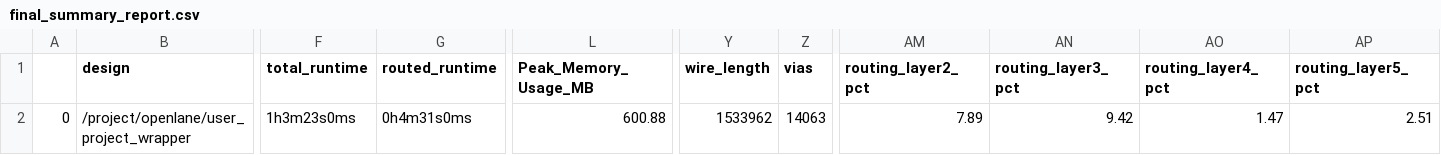
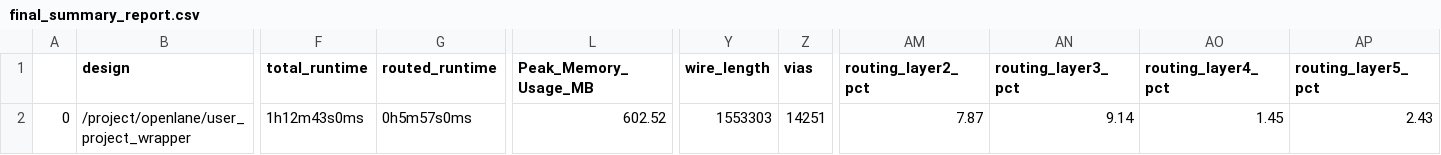
Before and after one commit to gitercn/riscduino_qcore_folk, a CSV file: signoff/user_project_wrapper/final_summary_report.csv, drawn as a sheet; only a part is shown, gaps mark what is left out; the diff names each change by its address in the sheet, - before the commit and + after, or states it on an @@ line.

Commit message:
ycr_core area clean up

```diff
--- a/signoff/user_project_wrapper/final_summary_report.csv
+++ b/signoff/user_project_wrapper/final_summary_report.csv
-F2 (total_runtime): 1h3m23s0ms
+F2 (total_runtime): 1h12m43s0ms
-G2 (routed_runtime): 0h4m31s0ms
+G2 (routed_runtime): 0h5m57s0ms
-L2 (Peak_Memory_Usage_MB): 600.88
+L2 (Peak_Memory_Usage_MB): 602.52
-Y2 (wire_length): 1533962
+Y2 (wire_length): 1553303
-Z2 (vias): 14063
+Z2 (vias): 14251
-AM2 (routing_layer2_pct): 7.89
+AM2 (routing_layer2_pct): 7.87
-AN2 (routing_layer3_pct): 9.42
+AN2 (routing_layer3_pct): 9.14
-AO2 (routing_layer4_pct): 1.47
+AO2 (routing_layer4_pct): 1.45
-AP2 (routing_layer5_pct): 2.51
+AP2 (routing_layer5_pct): 2.43
```
Also changed, not shown: signoff/ycr_core_top/final_summary_report.csv, 12 other files.
